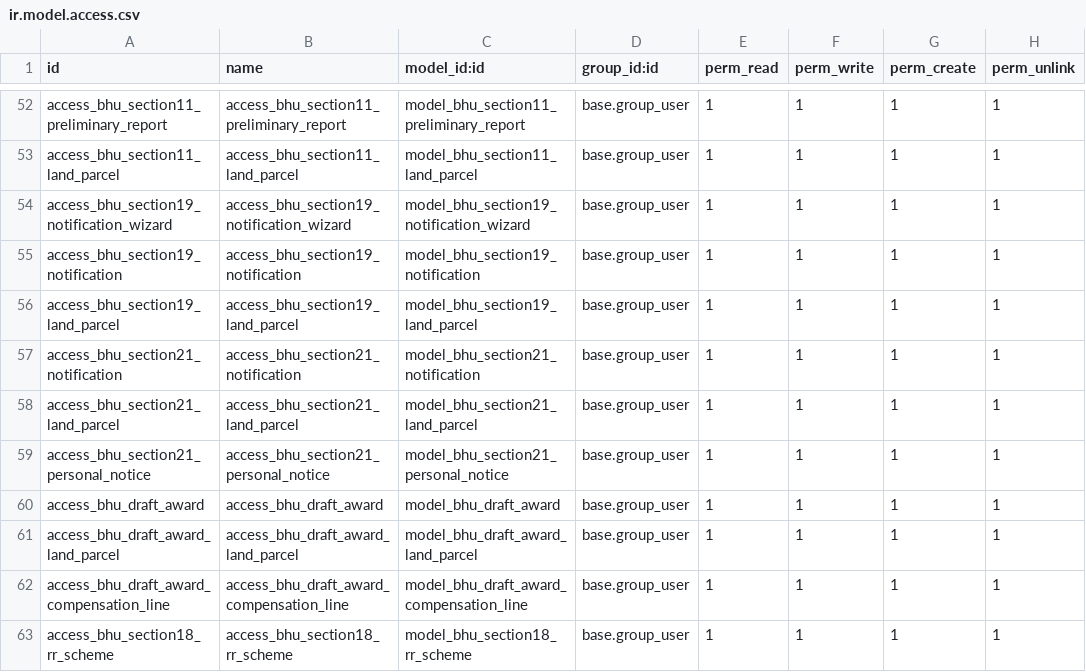
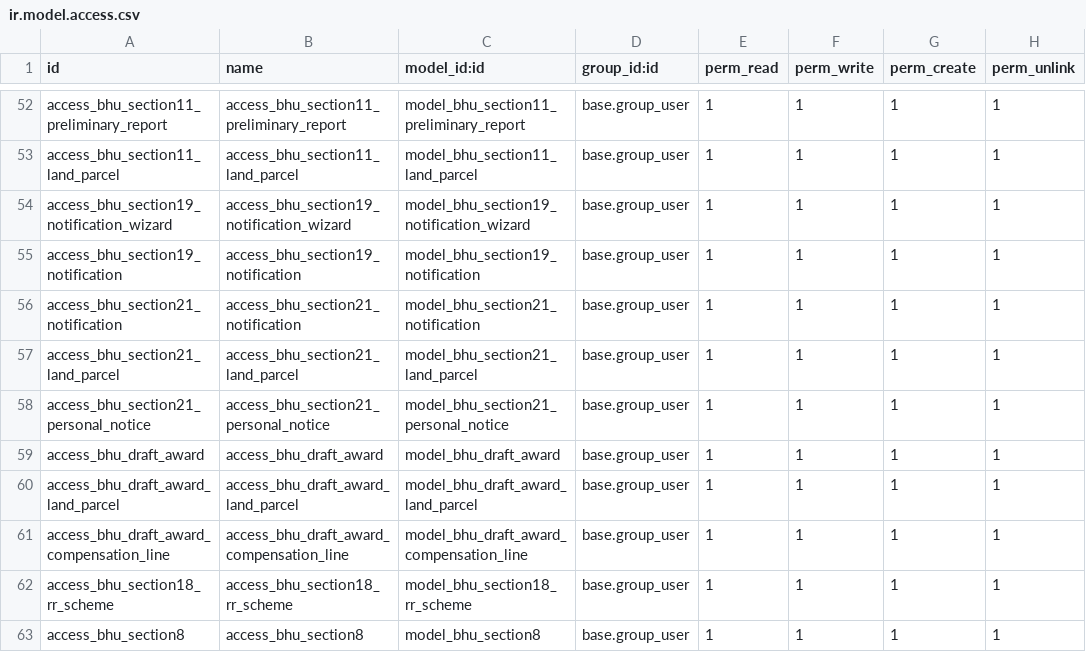
Before and after one commit to saurabhipro/bhuarjan_addons, a CSV file: bhuarjan/security/ir.model.access.csv, drawn as a sheet; only a part is shown, gaps mark what is left out; the shorter side is filled out with more unchanged rows; the diff names each change by its address in the sheet, - before the commit and + after, or states it on an @@ line.

```diff
--- a/bhuarjan/security/ir.model.access.csv
+++ b/bhuarjan/security/ir.model.access.csv
-row 56: access_bhu_section19_land_parcel | access_bhu_section19_land_parcel | model_bhu_section19_land_parcel | base.group_user | 1 | 1 | 1 | 1
```
Also changed, not shown: 3 other files.
